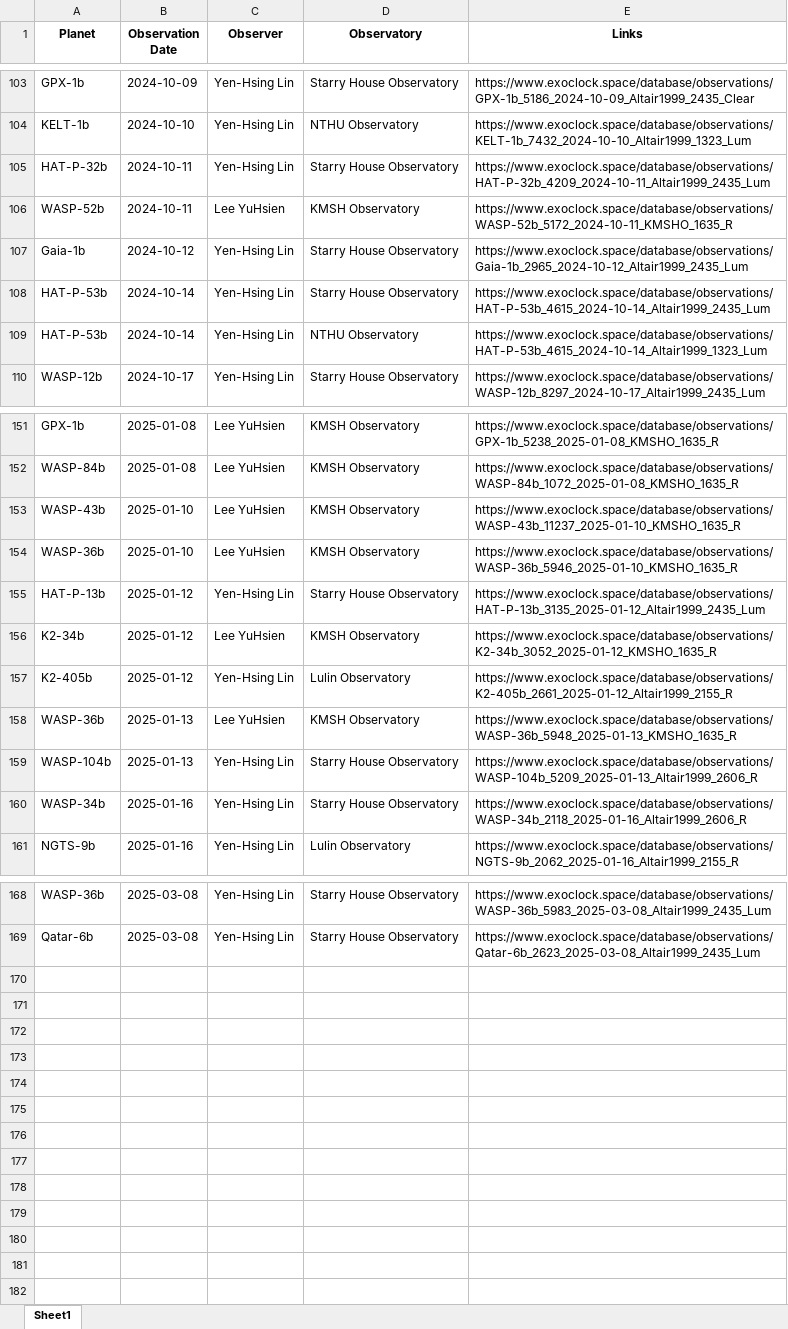
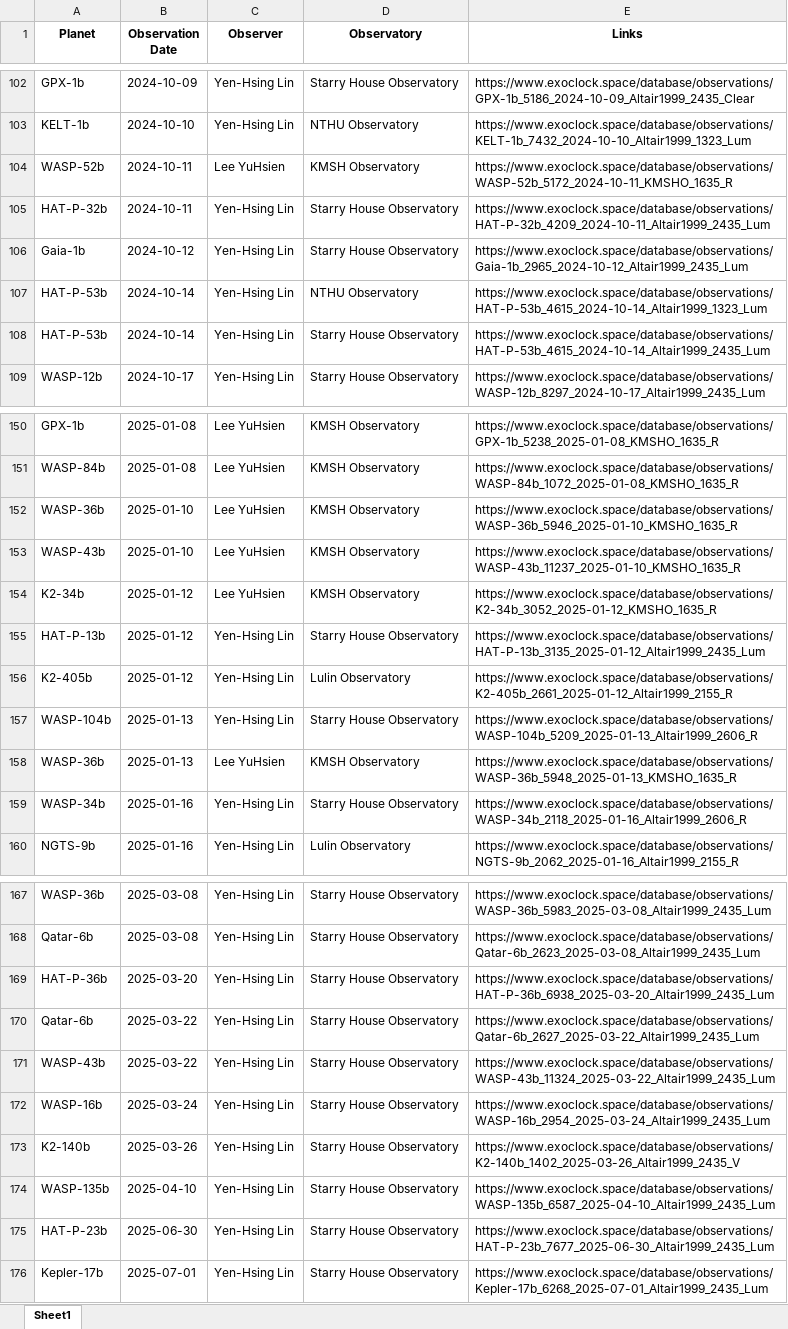
Before and after one commit to YHLin-Altair1999/YHLin-Altair1999.github.io, an Excel workbook: observations/TOP_ObservationLog.xlsx, sheet Sheet1, drawn as a sheet; only a part is shown, gaps mark what is left out; values as stored, in another font and other column widths than the file's, no borders; the diff covers the shown part only; the diff names each change by its address in the sheet, - before the commit and + after, or states it on an @@ line.

```diff
--- a/observations/TOP_ObservationLog.xlsx (sheet Sheet1)
+++ b/observations/TOP_ObservationLog.xlsx (sheet Sheet1)
@@ row 106 moved to row 104: WASP-52b @@
@@ row 109 moved to row 107: HAT-P-53b @@
@@ row 154 moved to row 152: WASP-36b @@
@@ row 156 moved to row 154: K2-34b @@
@@ row 159 moved to row 157: WASP-104b @@
+row 169: HAT-P-36b | 2025-03-20 | Yen-Hsing Lin | Starry House Observatory | https://www.exoclock.space/database/observations/HAT-P-36b_6938_2025-03-20_Altair1999_2435_Lum
+row 170: Qatar-6b | 2025-03-22 | Yen-Hsing Lin | Starry House Observatory | https://www.exoclock.space/database/observations/Qatar-6b_2627_2025-03-22_Altair1999_2435_Lum
+row 171: WASP-43b | 2025-03-22 | Yen-Hsing Lin | Starry House Observatory | https://www.exoclock.space/database/observations/WASP-43b_11324_2025-03-22_Altair1999_2435_Lum
+row 172: WASP-16b | 2025-03-24 | Yen-Hsing Lin | Starry House Observatory | https://www.exoclock.space/database/observations/WASP-16b_2954_2025-03-24_Altair1999_2435_Lum
+row 173: K2-140b | 2025-03-26 | Yen-Hsing Lin | Starry House Observatory | https://www.exoclock.space/database/observations/K2-140b_1402_2025-03-26_Altair1999_2435_V
+row 174: WASP-135b | 2025-04-10 | Yen-Hsing Lin | Starry House Observatory | https://www.exoclock.space/database/observations/WASP-135b_6587_2025-04-10_Altair1999_2435_Lum
+row 175: HAT-P-23b | 2025-06-30 | Yen-Hsing Lin | Starry House Observatory | https://www.exoclock.space/database/observations/HAT-P-23b_7677_2025-06-30_Altair1999_2435_Lum
+row 176: Kepler-17b | 2025-07-01 | Yen-Hsing Lin | Starry House Observatory | https://www.exoclock.space/database/observations/Kepler-17b_6268_2025-07-01_Altair1999_2435_Lum
```
Also changed, not shown: 1 added row, 2 removed rows and 13 moved rows elsewhere in this sheet, 2 other files.
